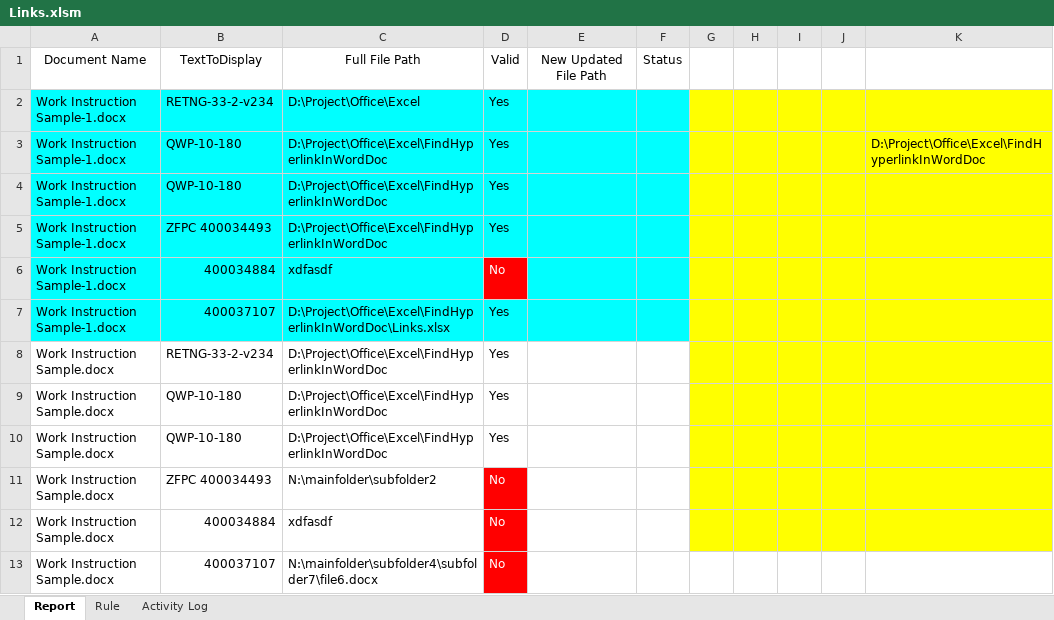
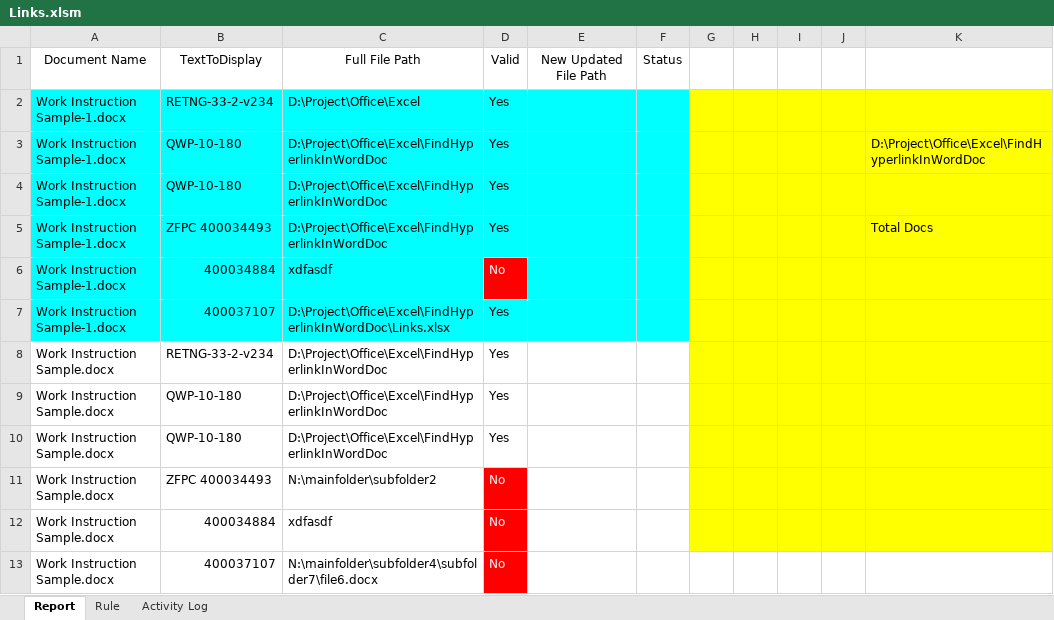
Before and after one commit to softwaregoat/ExcelVBAReadWordLinks, an Excel workbook: Links.xlsm, sheet Report, drawn as a sheet; values as stored, in another font and other column widths than the file's, no borders; charts and pictures and table styles not drawn; the diff names each change by its address in the sheet, - before the commit and + after, or states it on an @@ line.

Commit message:
add doc cnt function

```diff
--- a/Links.xlsm (sheet Report)
+++ b/Links.xlsm (sheet Report)
-K5: (empty)
+K5: Total Docs
```
Also changed, not shown: charts or pictures.
